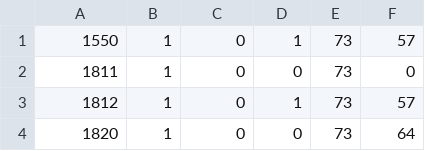
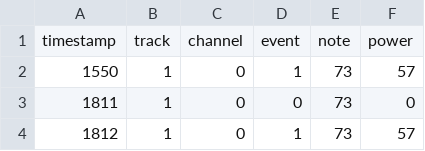
Before and after one commit to ludennis/SPPPv2, a CSV file: midi/maybe.csv, drawn as a sheet; only a part is shown; the shorter side is filled out with more unchanged rows; the diff names each change by its address in the sheet, - before the commit and + after, or states it on an @@ line.

```diff
--- a/midi/maybe.csv
+++ b/midi/maybe.csv
+row 1: timestamp | track | channel | event | note | power
```
Also changed, not shown: midi/summer.csv.
